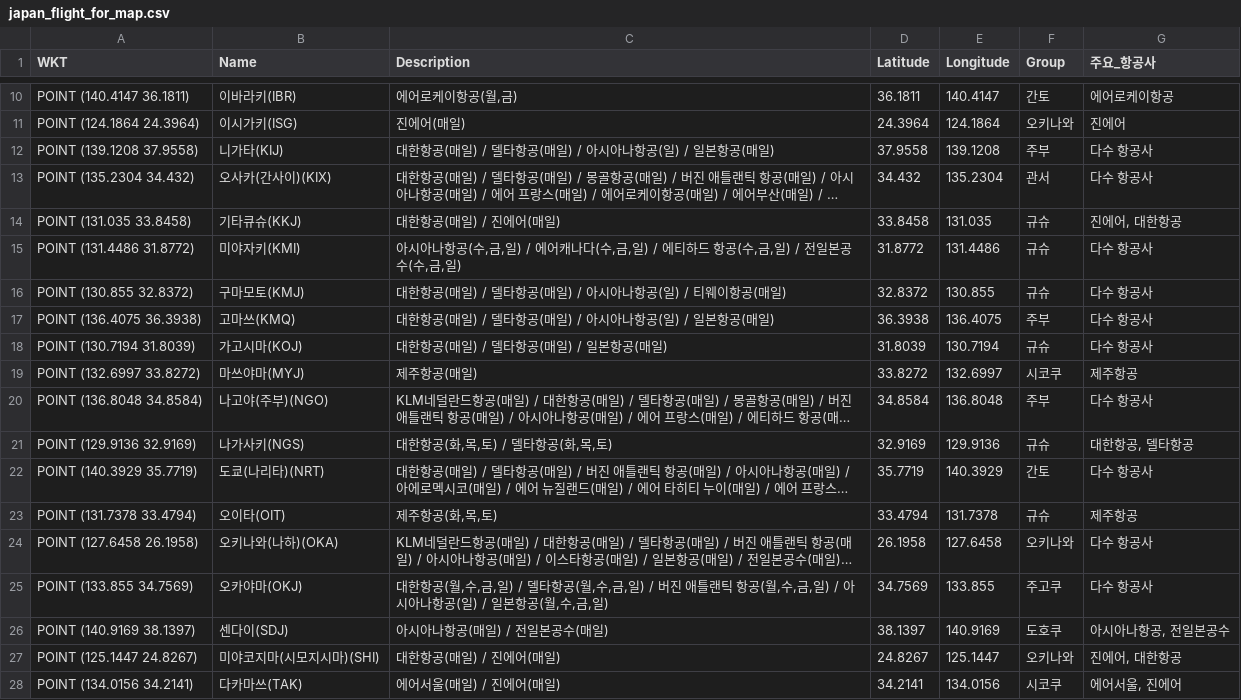
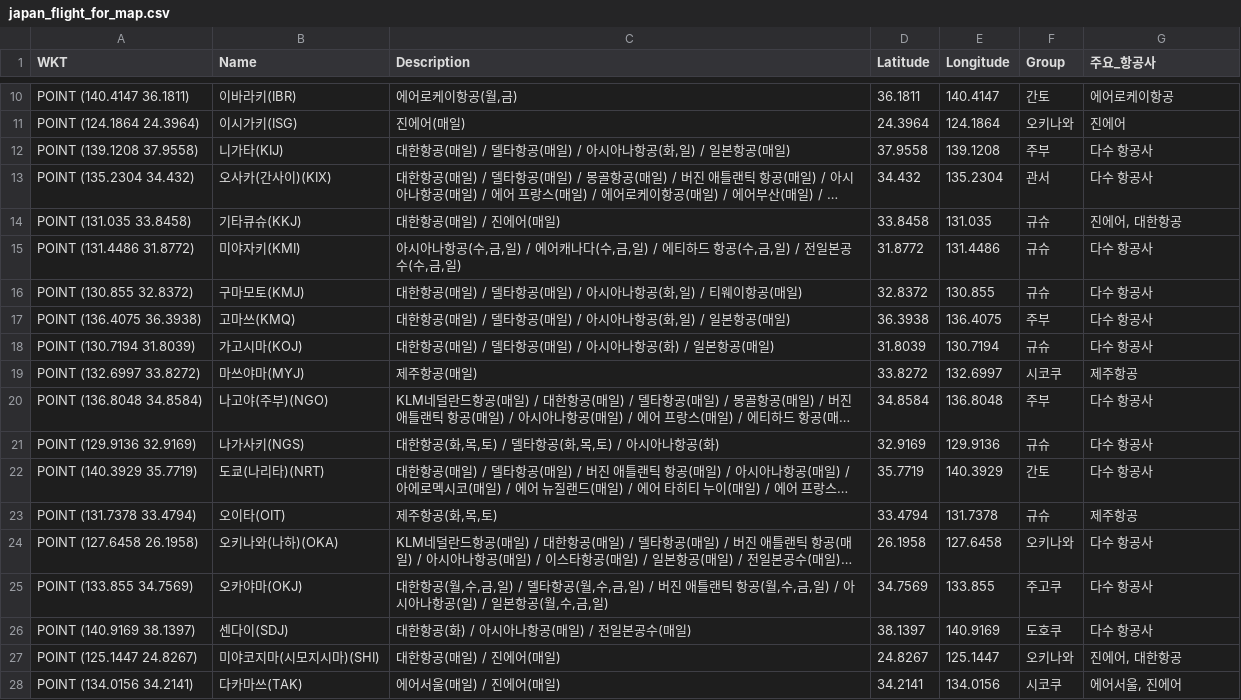
Before and after one commit to herbie4106/flight-tracker, a CSV file: japan_flight_for_map.csv, drawn as a sheet; only a part is shown, gaps mark what is left out; long unchanged cells end in …; the diff names each change by its address in the sheet, - before the commit and + after, or states it on an @@ line.

```diff
--- a/japan_flight_for_map.csv
+++ b/japan_flight_for_map.csv
-C12 (Description): 대한항공(매일) / 델타항공(매일) / 아시아나항공(일) / 일본항공(매일)
+C12 (Description): 대한항공(매일) / 델타항공(매일) / 아시아나항공(화,일) / 일본항공(매일)
-C16 (Description): 대한항공(매일) / 델타항공(매일) / 아시아나항공(일) / 티웨이항공(매일)
+C16 (Description): 대한항공(매일) / 델타항공(매일) / 아시아나항공(화,일) / 티웨이항공(매일)
-C17 (Description): 대한항공(매일) / 델타항공(매일) / 아시아나항공(일) / 일본항공(매일)
+C17 (Description): 대한항공(매일) / 델타항공(매일) / 아시아나항공(화,일) / 일본항공(매일)
-C18 (Description): 대한항공(매일) / 델타항공(매일) / 일본항공(매일)
+C18 (Description): 대한항공(매일) / 델타항공(매일) / 아시아나항공(화) / 일본항공(매일)
-C21 (Description): 대한항공(화,목,토) / 델타항공(화,목,토)
+C21 (Description): 대한항공(화,목,토) / 델타항공(화,목,토) / 아시아나항공(화)
-G21 (주요_항공사): 대한항공, 델타항공
+G21 (주요_항공사): 다수 항공사
-C26 (Description): 아시아나항공(매일) / 전일본공수(매일)
+C26 (Description): 대한항공(화) / 아시아나항공(매일) / 전일본공수(매일)
-G26 (주요_항공사): 아시아나항공, 전일본공수
+G26 (주요_항공사): 다수 항공사
```
Also changed, not shown: 1 other file.
